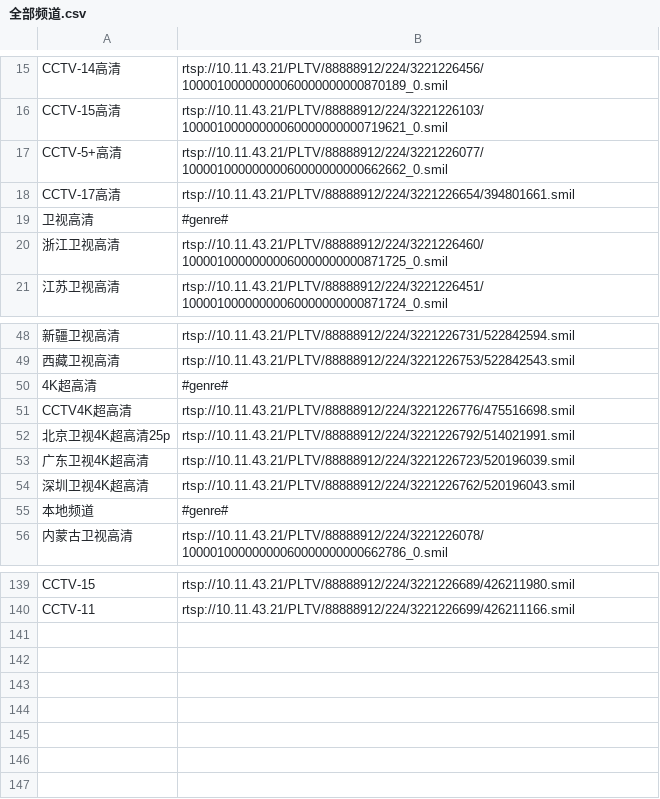
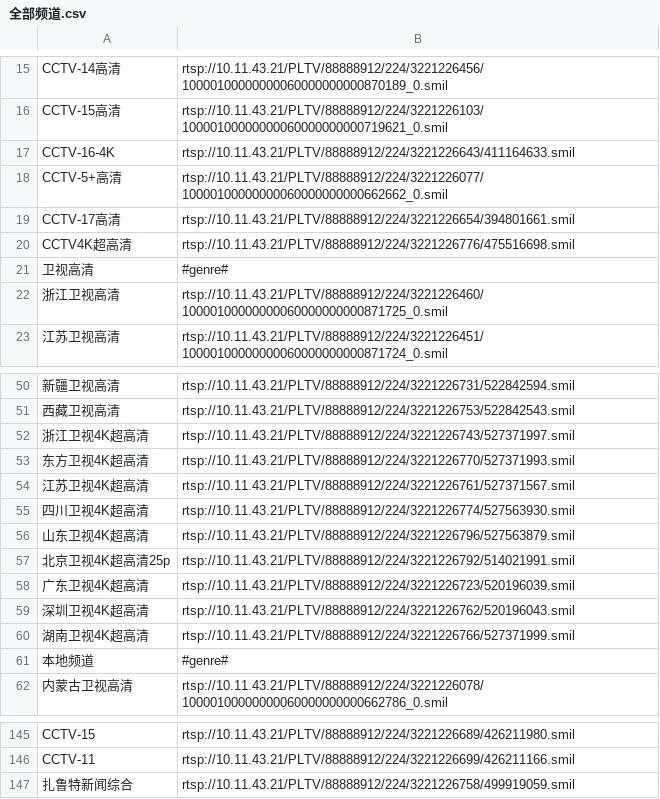
Before and after one commit to fireflyddt/China-Unicom-Hohhot-IPTV-list, a CSV file: 全部频道.csv, drawn as a sheet; only a part is shown, gaps mark what is left out.

Commit message:
Add files via upload

```diff
--- a/全部频道.csv
+++ b/全部频道.csv
@@ -16,4 +16,6 @@ CCTV-14高清,rtsp://10.11.43.21/PLTV/88888912/224/3221226456/100001000000000600
 CCTV-15高清,rtsp://10.11.43.21/PLTV/88888912/224/3221226103/10000100000000060000000000719621_0.smil
+CCTV-16-4K,rtsp://10.11.43.21/PLTV/88888912/224/3221226643/411164633.smil
 CCTV-5+高清,rtsp://10.11.43.21/PLTV/88888912/224/3221226077/10000100000000060000000000662662_0.smil
 CCTV-17高清,rtsp://10.11.43.21/PLTV/88888912/224/3221226654/394801661.smil
+CCTV4K超高清,rtsp://10.11.43.21/PLTV/88888912/224/3221226776/475516698.smil
 卫视高清,#genre#
@@ -49,4 +51,7 @@ CCTV-17高清,rtsp://10.11.43.21/PLTV/88888912/224/3221226654/394801661.smil
 西藏卫视高清,rtsp://10.11.43.21/PLTV/88888912/224/3221226753/522842543.smil
-4K超高清,#genre#
-CCTV4K超高清,rtsp://10.11.43.21/PLTV/88888912/224/3221226776/475516698.smil
+浙江卫视4K超高清,rtsp://10.11.43.21/PLTV/88888912/224/3221226743/527371997.smil
+东方卫视4K超高清,rtsp://10.11.43.21/PLTV/88888912/224/3221226770/527371993.smil
+江苏卫视4K超高清,rtsp://10.11.43.21/PLTV/88888912/224/3221226761/527371567.smil
+四川卫视4K超高清,rtsp://10.11.43.21/PLTV/88888912/224/3221226774/527563930.smil
+山东卫视4K超高清,rtsp://10.11.43.21/PLTV/88888912/224/3221226796/527563879.smil
 北京卫视4K超高清25p,rtsp://10.11.43.21/PLTV/88888912/224/3221226792/514021991.smil
@@ -54,2 +59,3 @@ CCTV4K超高清,rtsp://10.11.43.21/PLTV/88888912/224/3221226776/475516698.smil
 深圳卫视4K超高清,rtsp://10.11.43.21/PLTV/88888912/224/3221226762/520196043.smil
+湖南卫视4K超高清,rtsp://10.11.43.21/PLTV/88888912/224/3221226766/527371999.smil
 本地频道,#genre#
@@ -140 +146,2 @@ CCTV-15,rtsp://10.11.43.21/PLTV/88888912/224/3221226689/426211980.smil
 CCTV-11,rtsp://10.11.43.21/PLTV/88888912/224/3221226699/426211166.smil
+扎鲁特新闻综合,rtsp://10.11.43.21/PLTV/88888912/224/3221226758/499919059.smil
```
